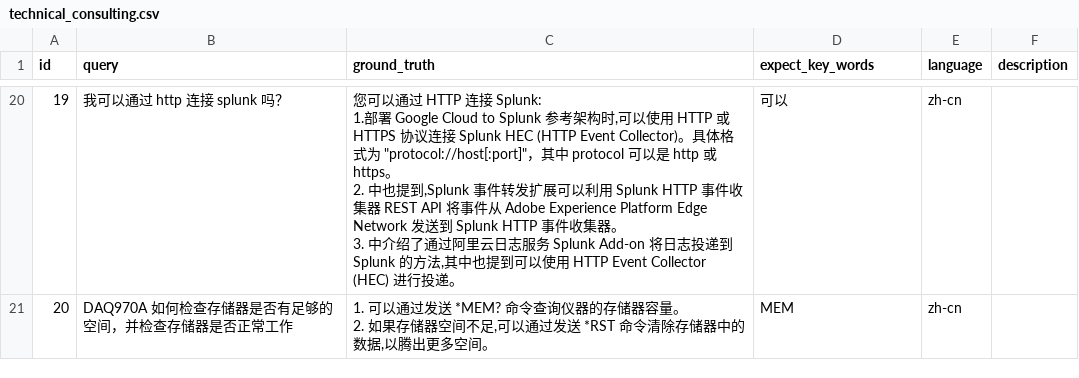
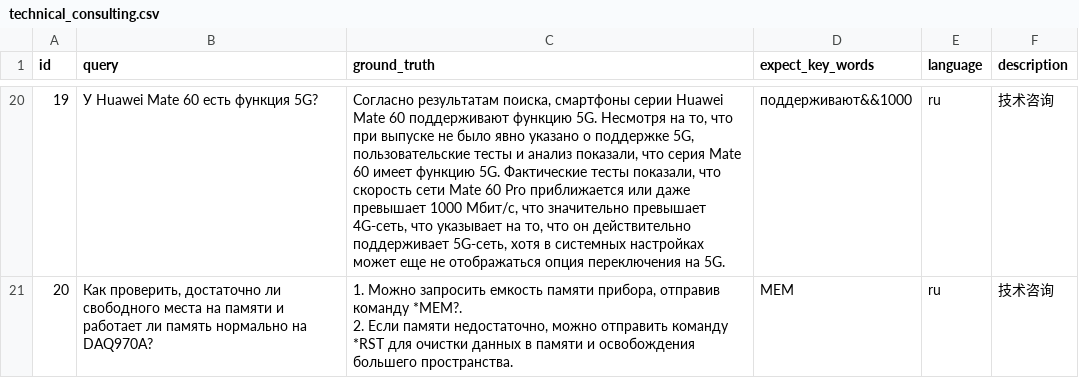
Before and after one commit to sparticleinc/ASEED, a CSV file: datasets/technical_consulting.csv, drawn as a sheet; only a part is shown, gaps mark what is left out; ↵ is a line break in a cell; the diff covers the shown part only; the diff names each change by its address in the sheet, - before the commit and + after, or states it on an @@ line.

```diff
--- a/datasets/technical_consulting.csv
+++ b/datasets/technical_consulting.csv
-B20 (query): 我可以通过 http 连接 splunk 吗？
+B20 (query): У Huawei Mate 60 есть функция 5G?
-C20 (ground_truth): 您可以通过 HTTP 连接 Splunk: ↵ 1.部署 Google Cloud to Splunk 参考架构时,可以使用 HTTP 或 HTTPS 协议连接 Splunk HEC (HTTP Event Collector)。具体格式为 "protocol://host[:port]"，其中 protocol 可以是 http 或 https。 ↵ 2. 中也提到,Splunk 事件转发扩展可以利用 Splunk HTTP 事件收集器 REST API 将事件从 Adobe Experience Platform Edge Network 发送到 Splunk HTTP 事件收集器。 ↵ 3. 中介绍了通过阿里云日志服务 Splunk Add-on 将日志投递到 Splunk 的方法,其中也提到可以使用 HTTP Event Collector (HEC) 进行投递。
+C20 (ground_truth): Согласно результатам поиска, смартфоны серии Huawei Mate 60 поддерживают функцию 5G. Несмотря на то, что при выпуске не было явно указано о поддержке 5G, пользовательские тесты и анализ показали, что серия Mate 60 имеет функцию 5G. Фактические тесты показали, что скорость сети Mate 60 Pro приближается или даже превышает 1000 Мбит/с, что значительно превышает 4G-сеть, что указывает на то, что он действительно поддерживает 5G-сеть, хотя в системных настройках может еще не отображаться опция переключения на 5G.
-D20 (expect_key_words): 可以
+D20 (expect_key_words): поддерживают&&1000
-E20:E21 (language): zh-cn
+E20:E21 (language): ru
-F20:F21 (description): (empty)
+F20:F21 (description): 技术咨询
-B21 (query): DAQ970A 如何检查存储器是否有足够的空间，并检查存储器是否正常工作
+B21 (query): Как проверить, достаточно ли свободного места на памяти и работает ли память нормально на DAQ970A?
-C21 (ground_truth): 1. 可以通过发送 *MEM? 命令查询仪器的存储器容量。 ↵ 2. 如果存储器空间不足,可以通过发送 *RST 命令清除存储器中的数据,以腾出更多空间。
+C21 (ground_truth): 1. Можно запросить емкость памяти прибора, отправив команду *MEM?. ↵ 2. Если памяти недостаточно, можно отправить команду *RST для очистки данных в памяти и освобождения большего пространства.
```
Also changed, not shown: 51 edited cells elsewhere in this file, datasets/business_consulting.csv, datasets/local_search.csv, 2 other files.
